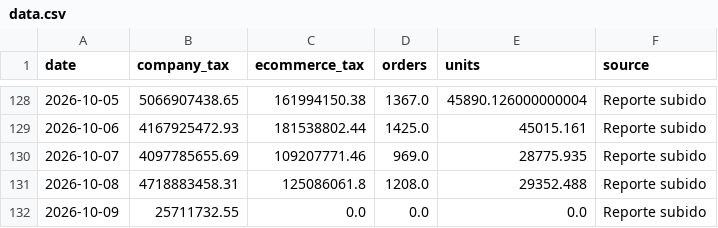
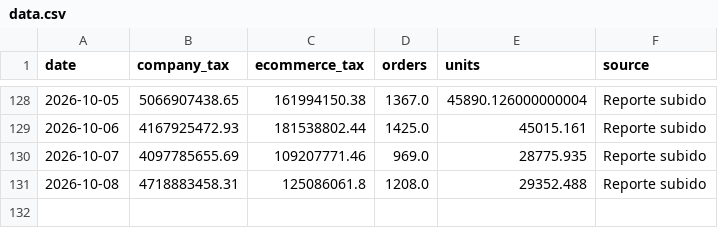
Before and after one commit to 2026-Masonline/masonline-dashboard, a CSV file: data.csv, drawn as a sheet; only a part is shown, gaps mark what is left out.

Commit message:
Actualizar datos ecommerce - Mes en curso

```diff
--- a/data.csv
+++ b/data.csv
@@ -131,2 +131 @@ date,company_tax,ecommerce_tax,orders,units,source
 2026-10-08,4718883458.31,125086061.8,1208.0,29352.488,Reporte subido
-2026-10-09,25711732.55,0.0,0.0,0.0,Reporte subido
```
